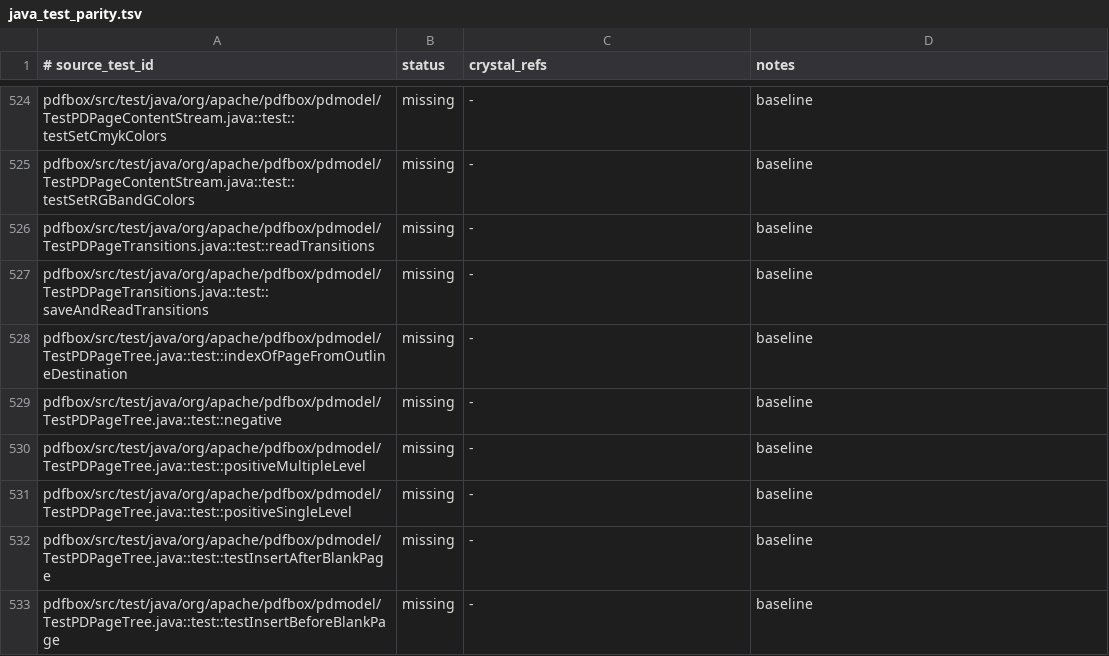
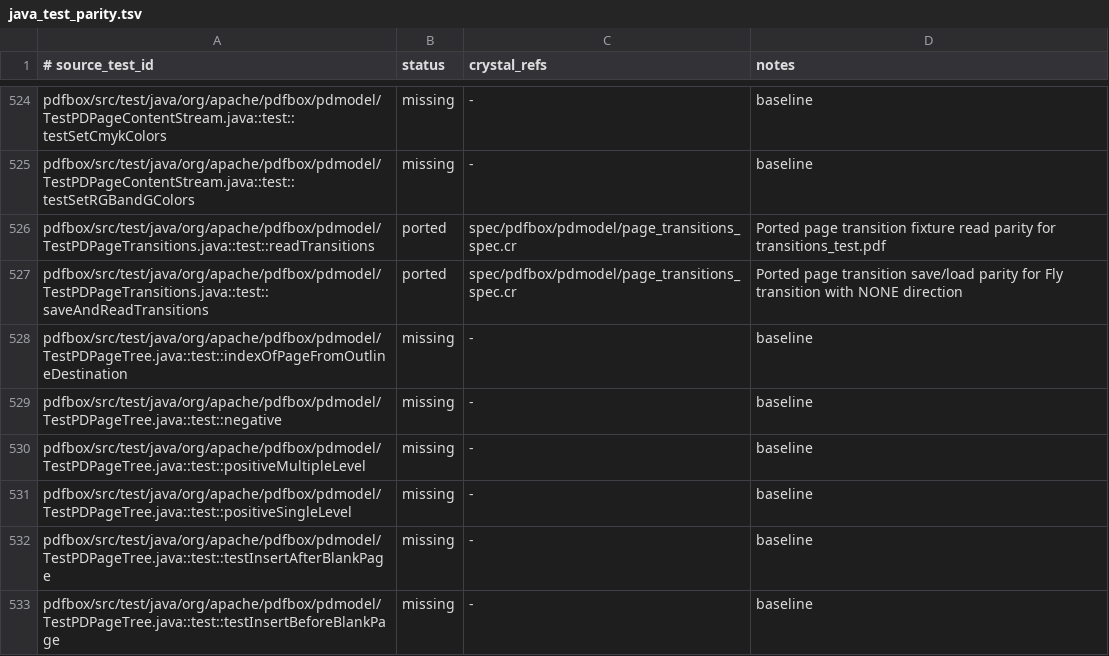
Before and after one commit to dsisnero/pdfbox, a TSV file: plans/inventory/java_test_parity.tsv, drawn as a sheet; only a part is shown, gaps mark what is left out.

Commit message:
Port PDPage transition parity
Add COS-backed page transition support with transition styles, directions, and page accessors for /Trans and /Dur.

Port TestPDPageTransitions fixture read and save/load round-trip coverage, and mark both Java rows ported in the parity inventory.

```diff
--- a/plans/inventory/java_test_parity.tsv
+++ b/plans/inventory/java_test_parity.tsv
@@ -525,4 +525,4 @@ pdfbox/src/test/java/org/apache/pdfbox/pdmodel/TestPDPageContentStream.java::tes
 pdfbox/src/test/java/org/apache/pdfbox/pdmodel/TestPDPageContentStream.java::test::testSetRGBandGColors	missing	-	baseline
-pdfbox/src/test/java/org/apache/pdfbox/pdmodel/TestPDPageTransitions.java::test::readTransitions	missing	-	baseline
-pdfbox/src/test/java/org/apache/pdfbox/pdmodel/TestPDPageTransitions.java::test::saveAndReadTransitions	missing	-	baseline
+pdfbox/src/test/java/org/apache/pdfbox/pdmodel/TestPDPageTransitions.java::test::readTransitions	ported	spec/pdfbox/pdmodel/page_transitions_spec.cr	Ported page transition fixture read parity for transitions_test.pdf
+pdfbox/src/test/java/org/apache/pdfbox/pdmodel/TestPDPageTransitions.java::test::saveAndReadTransitions	ported	spec/pdfbox/pdmodel/page_transitions_spec.cr	Ported page transition save/load parity for Fly transition with NONE direction
 pdfbox/src/test/java/org/apache/pdfbox/pdmodel/TestPDPageTree.java::test::indexOfPageFromOutlineDestination	missing	-	baseline
```
Also changed, not shown: 5 other files.
